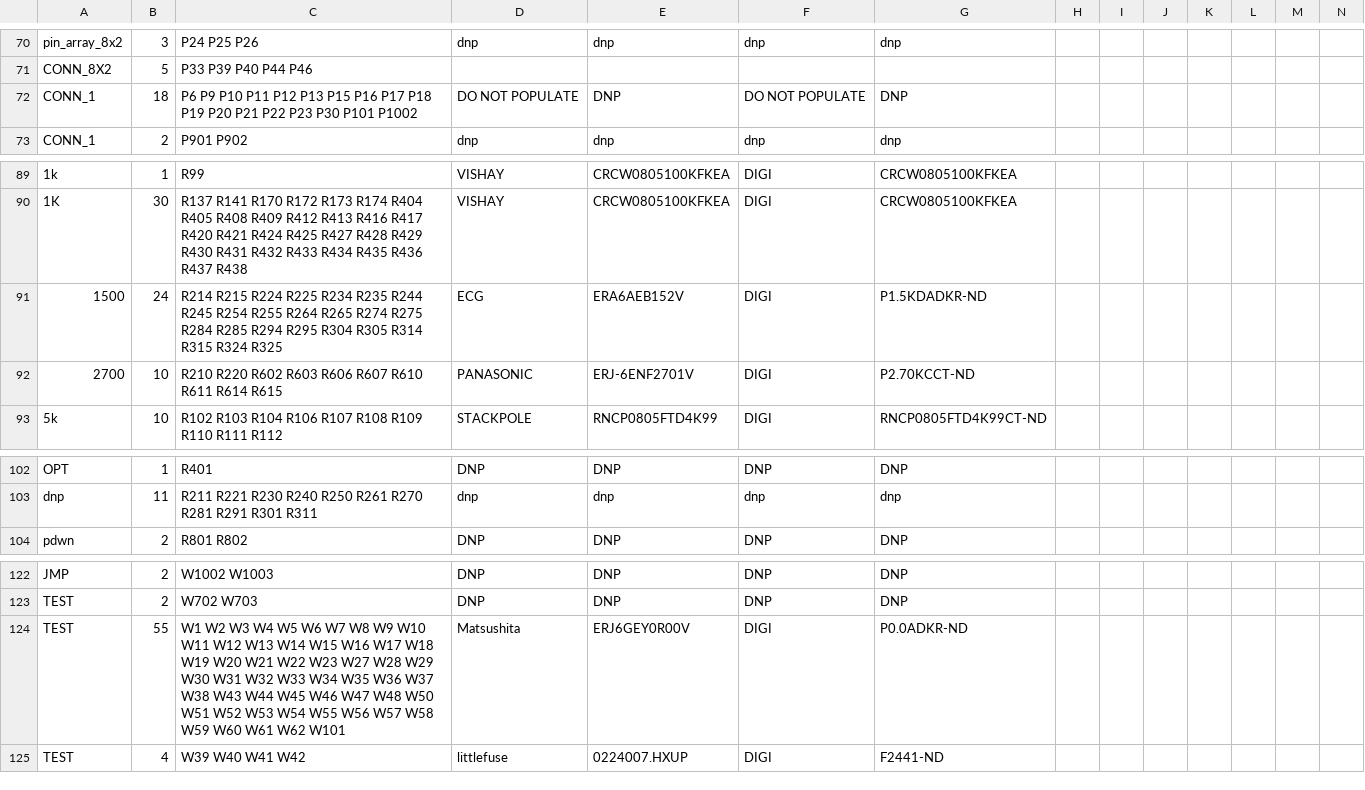
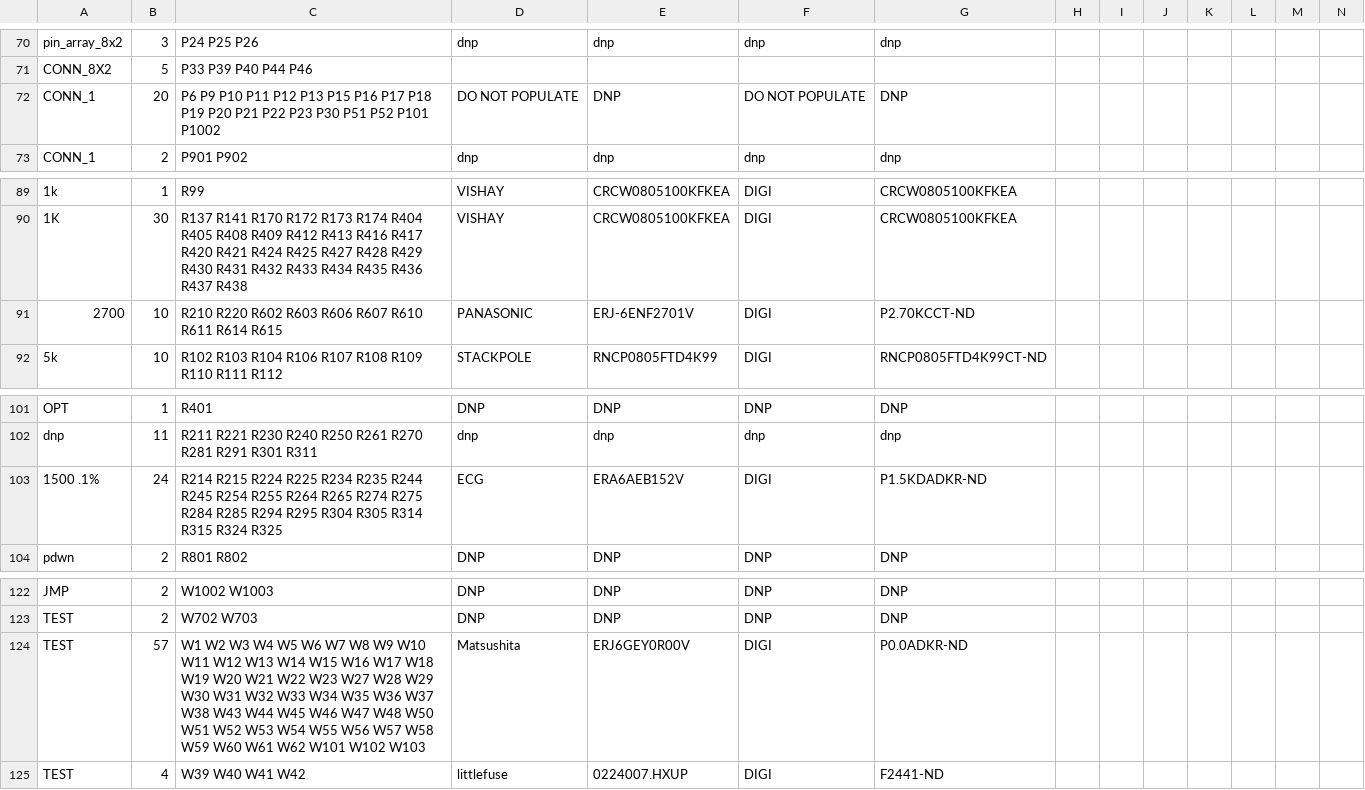
Before and after one commit to rusefi/rusefi, a CSV file: hardware/frankenso/frankenso.csv, drawn as a sheet; only a part is shown, gaps mark what is left out; removed rows and columns are numbered as before the commit, all else as after; the diff names each change by its address in the sheet, - before the commit and + after, or states it on an @@ line.

```diff
--- a/hardware/frankenso/frankenso.csv
+++ b/hardware/frankenso/frankenso.csv
-B72: 18
+B72: 20
-C72: …P23 P30 P101 P1002
+C72: …P23 P30 P51 P52 P101 P1002
-row 91: 1500 | 24 | R214 R215 R224 R225 R234 R235 R244 R245 R254 R255 R264 R265 R274 R275 R284 R285 R294 R295 R304 R305 R314 R315 R324 R325 | ECG | ERA6AEB152V | DIGI | P1.5KDADKR-ND
+row 103: 1500 .1% | 24 | R214 R215 R224 R225 R234 R235 R244 R245 R254 R255 R264 R265 R274 R275 R284 R285 R294 R295 R304 R305 R314 R315 R324 R325 | ECG | ERA6AEB152V | DIGI | P1.5KDADKR-ND
-B124: 55
+B124: 57
-C124: …W62 W101
+C124: …W62 W101 W102 W103
```
Also changed, not shown: hardware/frankenso/frankenso_by-ref.csv, 18 other files.
